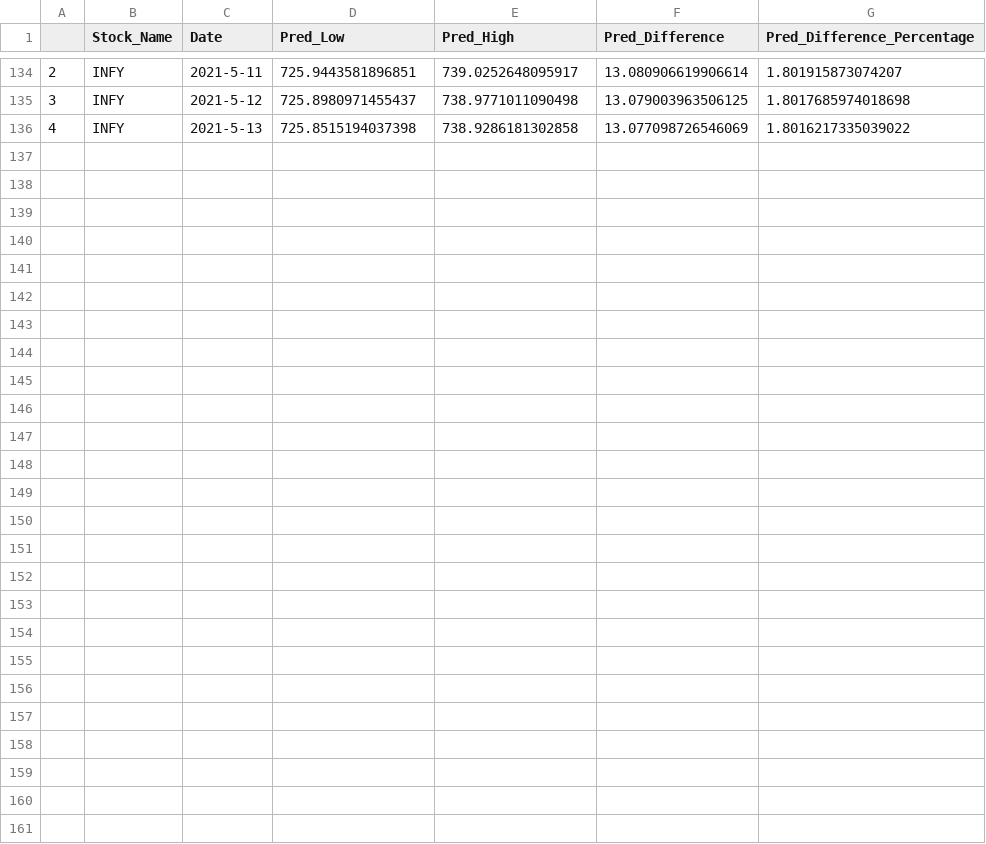
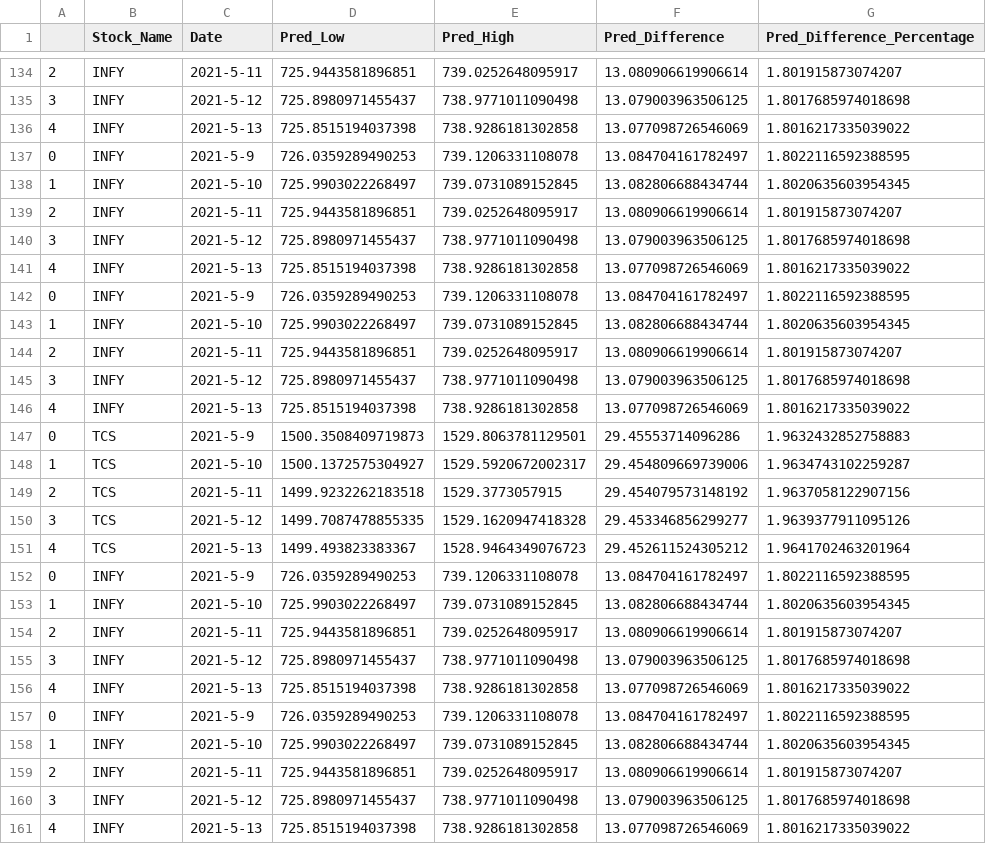
Before and after one commit to PratikshaJain37/StockPred, a CSV file: stock_pred.csv, drawn as a sheet; only a part is shown, gaps mark what is left out.

```diff
--- a/stock_pred.csv
+++ b/stock_pred.csv
@@ -136 +136,26 @@
 4,INFY,2021-5-13,725.8515194037398,738.9286181302858,13.077098726546069,1.8016217335039022
+0,INFY,2021-5-9,726.0359289490253,739.1206331108078,13.084704161782497,1.8022116592388595
+1,INFY,2021-5-10,725.9903022268497,739.0731089152845,13.082806688434744,1.8020635603954345
+2,INFY,2021-5-11,725.9443581896851,739.0252648095917,13.080906619906614,1.801915873074207
+3,INFY,2021-5-12,725.8980971455437,738.9771011090498,13.079003963506125,1.8017685974018698
+4,INFY,2021-5-13,725.8515194037398,738.9286181302858,13.077098726546069,1.8016217335039022
+0,INFY,2021-5-9,726.0359289490253,739.1206331108078,13.084704161782497,1.8022116592388595
+1,INFY,2021-5-10,725.9903022268497,739.0731089152845,13.082806688434744,1.8020635603954345
+2,INFY,2021-5-11,725.9443581896851,739.0252648095917,13.080906619906614,1.801915873074207
+3,INFY,2021-5-12,725.8980971455437,738.9771011090498,13.079003963506125,1.8017685974018698
+4,INFY,2021-5-13,725.8515194037398,738.9286181302858,13.077098726546069,1.8016217335039022
+0,TCS,2021-5-9,1500.3508409719873,1529.8063781129501,29.45553714096286,1.9632432852758883
+1,TCS,2021-5-10,1500.1372575304927,1529.5920672002317,29.454809669739006,1.9634743102259287
+2,TCS,2021-5-11,1499.9232262183518,1529.3773057915,29.454079573148192,1.9637058122907156
+3,TCS,2021-5-12,1499.7087478855335,1529.1620947418328,29.453346856299277,1.9639377911095126
+4,TCS,2021-5-13,1499.493823383367,1528.9464349076723,29.452611524305212,1.9641702463201964
+0,INFY,2021-5-9,726.0359289490253,739.1206331108078,13.084704161782497,1.8022116592388595
+1,INFY,2021-5-10,725.9903022268497,739.0731089152845,13.082806688434744,1.8020635603954345
+2,INFY,2021-5-11,725.9443581896851,739.0252648095917,13.080906619906614,1.801915873074207
+3,INFY,2021-5-12,725.8980971455437,738.9771011090498,13.079003963506125,1.8017685974018698
+4,INFY,2021-5-13,725.8515194037398,738.9286181302858,13.077098726546069,1.8016217335039022
+0,INFY,2021-5-9,726.0359289490253,739.1206331108078,13.084704161782497,1.8022116592388595
+1,INFY,2021-5-10,725.9903022268497,739.0731089152845,13.082806688434744,1.8020635603954345
+2,INFY,2021-5-11,725.9443581896851,739.0252648095917,13.080906619906614,1.801915873074207
+3,INFY,2021-5-12,725.8980971455437,738.9771011090498,13.079003963506125,1.8017685974018698
+4,INFY,2021-5-13,725.8515194037398,738.9286181302858,13.077098726546069,1.8016217335039022
```
Also changed, not shown: 3 other files.
